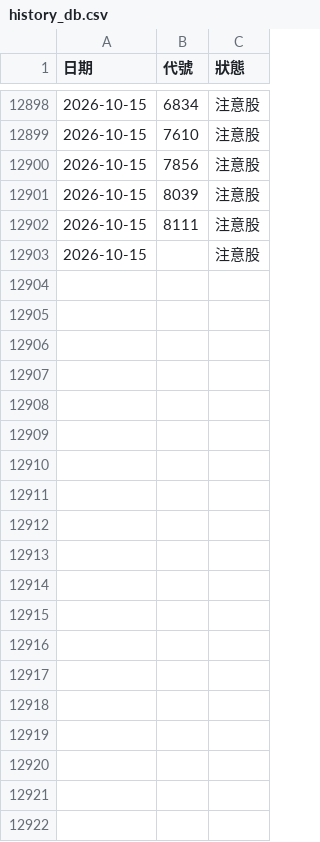
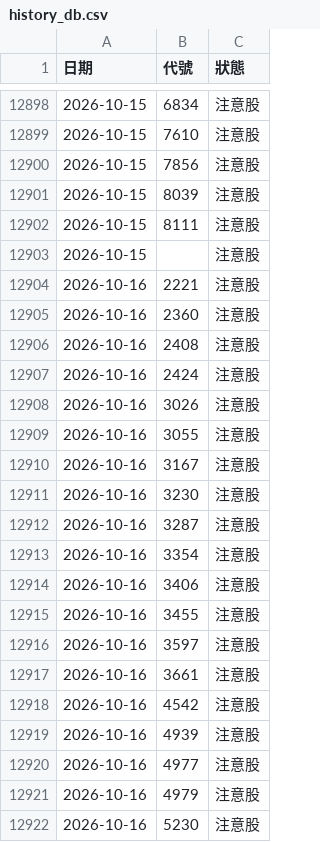
Before and after one commit to iam045/stockbot, a CSV file: history_db.csv, drawn as a sheet; only a part is shown, gaps mark what is left out; the diff covers the shown part only.

Commit message:
Auto Update

```diff
--- a/history_db.csv
+++ b/history_db.csv
@@ -12903 +12903,20 @@
 2026-10-15,,注意股
+2026-10-16,2221,注意股
+2026-10-16,2360,注意股
+2026-10-16,2408,注意股
+2026-10-16,2424,注意股
+2026-10-16,3026,注意股
+2026-10-16,3055,注意股
+2026-10-16,3167,注意股
+2026-10-16,3230,注意股
+2026-10-16,3287,注意股
+2026-10-16,3354,注意股
+2026-10-16,3406,注意股
+2026-10-16,3455,注意股
+2026-10-16,3597,注意股
+2026-10-16,3661,注意股
+2026-10-16,4542,注意股
+2026-10-16,4939,注意股
+2026-10-16,4977,注意股
+2026-10-16,4979,注意股
+2026-10-16,5230,注意股
```
Also changed, not shown: 14 added rows elsewhere in this file.
